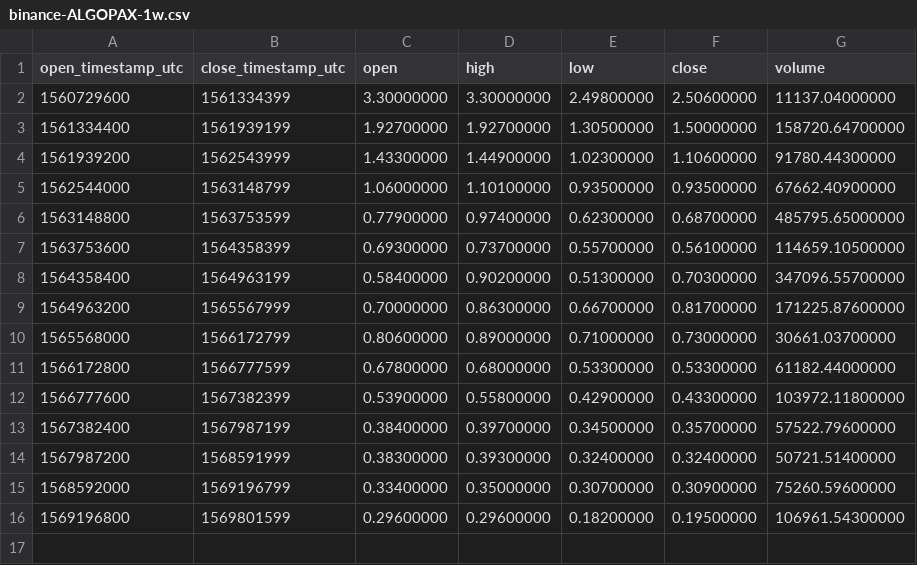
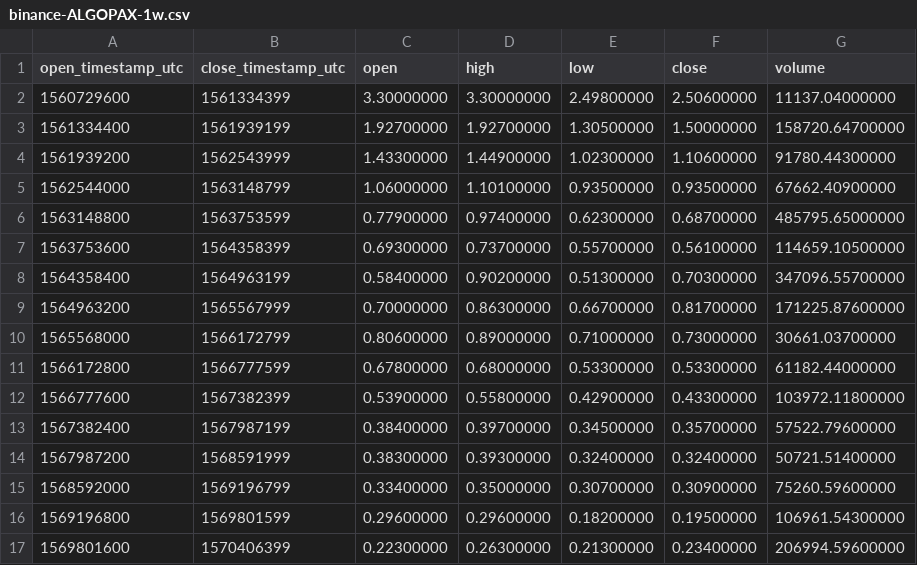
Before and after one commit to cryptobigbro/binance-ALGOPAX, a CSV file: binance-ALGOPAX-1w.csv, drawn as a sheet.

```diff
--- a/binance-ALGOPAX-1w.csv
+++ b/binance-ALGOPAX-1w.csv
@@ -16 +16,2 @@ open_timestamp_utc,close_timestamp_utc,open,high,low,close,volume
 1569196800,1569801599,0.29600000,0.29600000,0.18200000,0.19500000,106961.54300000
+1569801600,1570406399,0.22300000,0.26300000,0.21300000,0.23400000,206994.59600000
```
Also changed, not shown: binance-ALGOPAX-1d.csv, binance-ALGOPAX-1h.csv.
